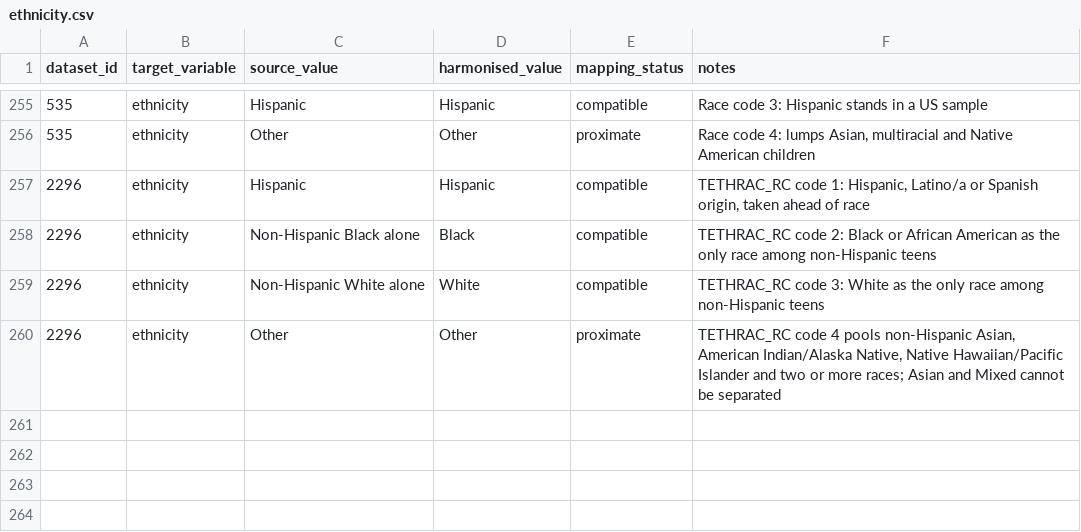
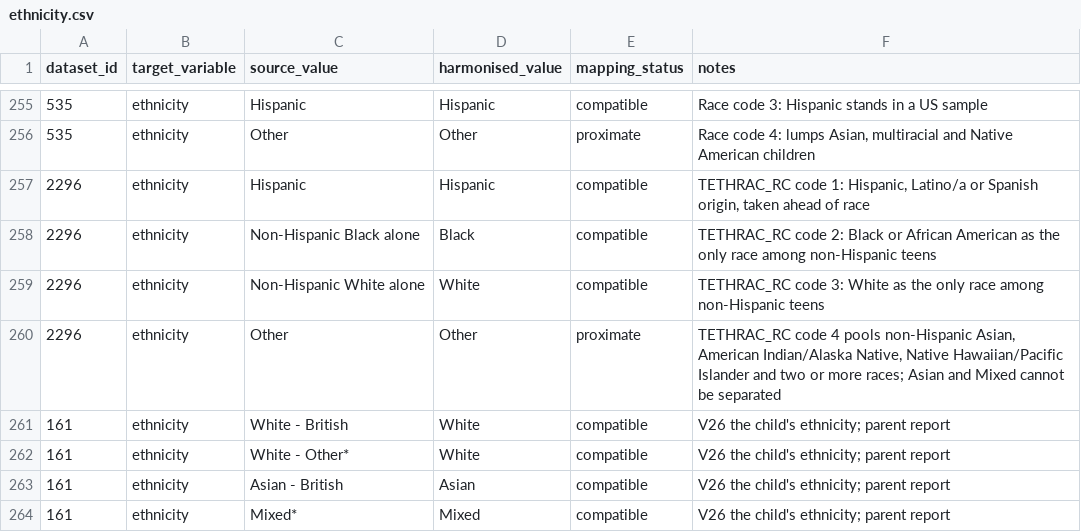
Before and after one commit to Motivation-and-Behaviour/bigger_picture, a CSV file: harmonisation/lookups/ethnicity.csv, drawn as a sheet; only a part is shown, gaps mark what is left out; the diff names each change by its address in the sheet, - before the commit and + after, or states it on an @@ line.

```diff
--- a/harmonisation/lookups/ethnicity.csv
+++ b/harmonisation/lookups/ethnicity.csv
+row 261: 161 | ethnicity | White - British | White | compatible | V26 the child's ethnicity; parent report
+row 262: 161 | ethnicity | White - Other* | White | compatible | V26 the child's ethnicity; parent report
+row 263: 161 | ethnicity | Asian - British | Asian | compatible | V26 the child's ethnicity; parent report
+row 264: 161 | ethnicity | Mixed* | Mixed | compatible | V26 the child's ethnicity; parent report
```
Also changed, not shown: harmonisation/lookups/maternal_education.csv, 6 other files.
